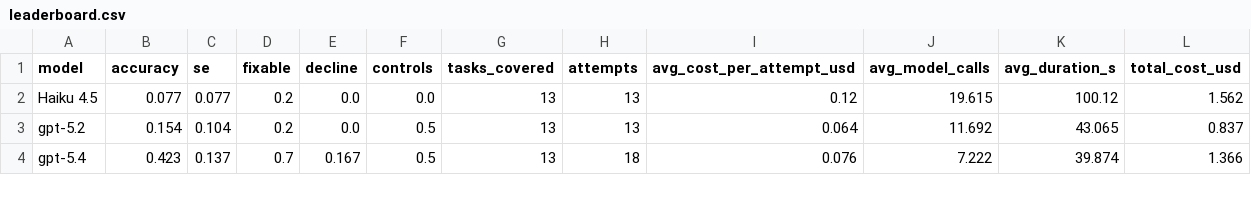
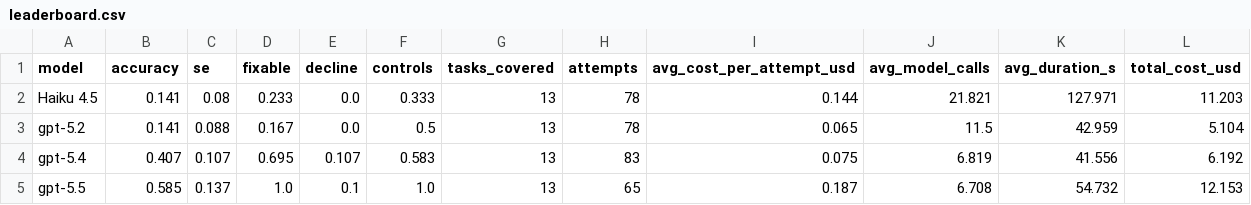
Before and after one commit to neilkamath/vals-ai-hackathon, a CSV file: results/curated/leaderboard.csv, drawn as a sheet; only a part is shown; the diff covers the shown part only.

```diff
--- a/results/curated/leaderboard.csv
+++ b/results/curated/leaderboard.csv
@@ -1,4 +1,5 @@
 model,accuracy,se,fixable,decline,controls,tasks_covered,attempts,avg_cost_per_attempt_usd,avg_model_calls,avg_duration_s,total_cost_usd
-Haiku 4.5,0.077,0.077,0.2,0.0,0.0,13,13,0.12,19.615,100.12,1.562
-gpt-5.2,0.154,0.104,0.2,0.0,0.5,13,13,0.064,11.692,43.065,0.837
-gpt-5.4,0.423,0.137,0.7,0.167,0.5,13,18,0.076,7.222,39.874,1.366
+Haiku 4.5,0.141,0.08,0.233,0.0,0.333,13,78,0.144,21.821,127.971,11.203
+gpt-5.2,0.141,0.088,0.167,0.0,0.5,13,78,0.065,11.5,42.959,5.104
+gpt-5.4,0.407,0.107,0.695,0.107,0.583,13,83,0.075,6.819,41.556,6.192
+gpt-5.5,0.585,0.137,1.0,0.1,1.0,13,65,0.187,6.708,54.732,12.153
```
Also changed, not shown: 1 added row and 16 edited cells elsewhere in this file, results/curated/category_scores.csv, results/curated/detect_vs_act.csv, 16 other files.
